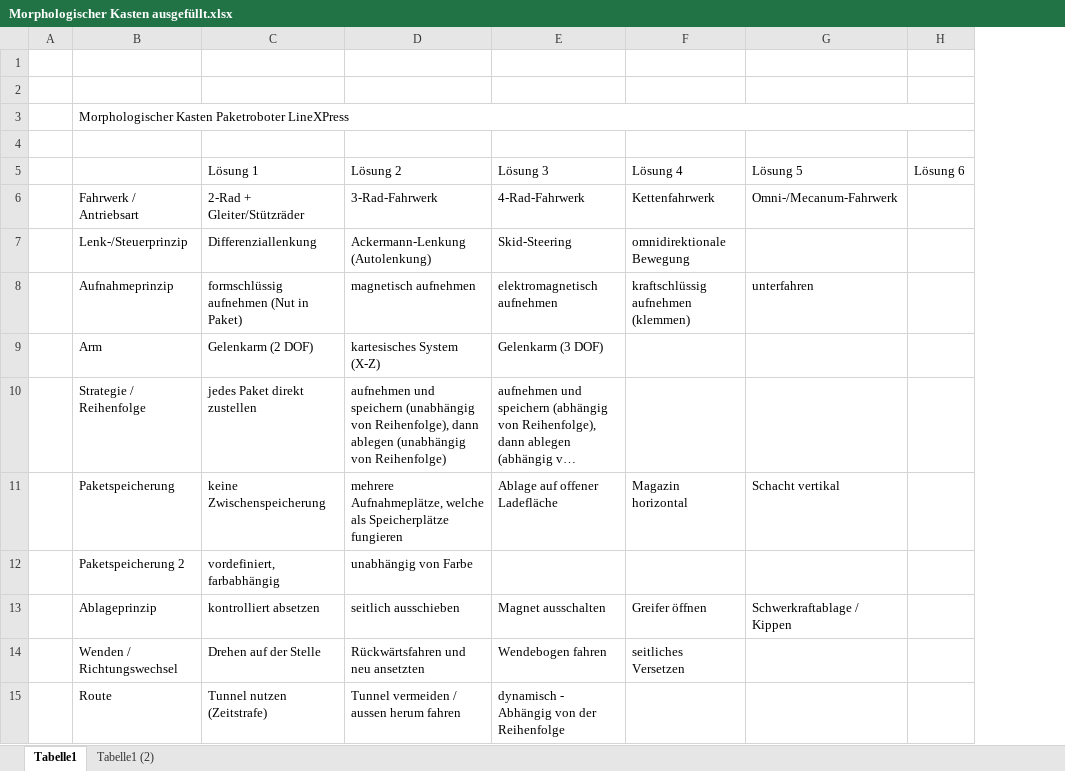
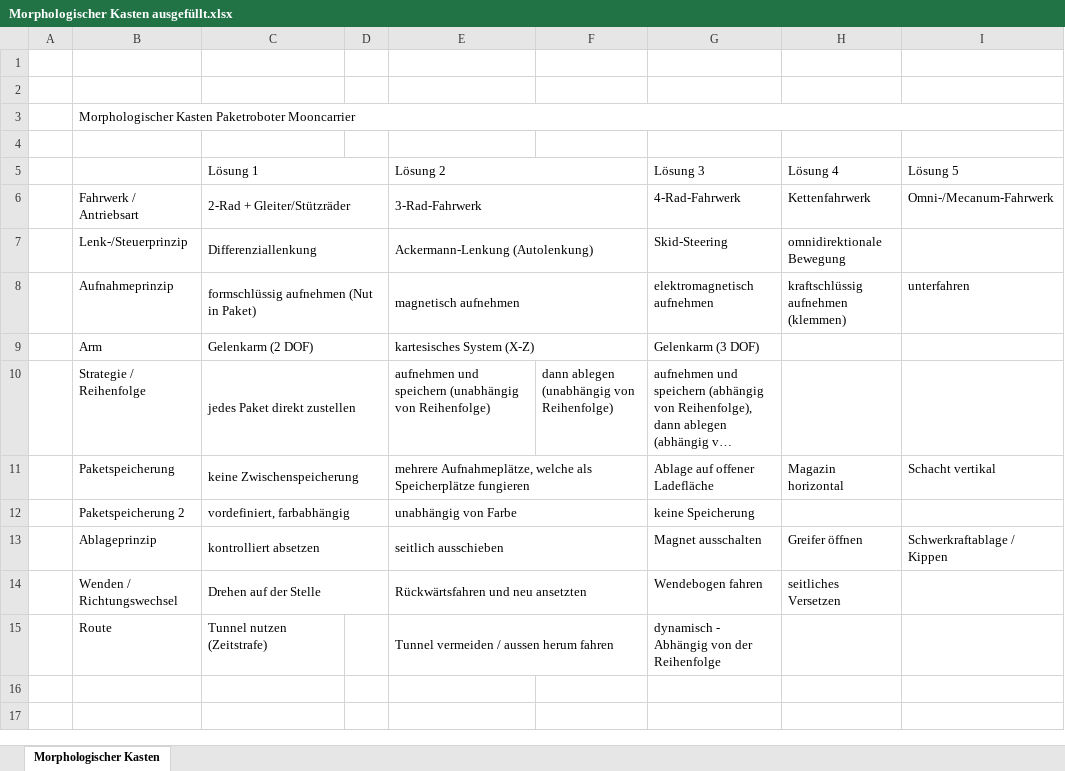
Before and after one commit to kaeptnegli/systems_engineering_pm2_documentation, an Excel workbook: Morphologischer_Kasten/Morphologischer Kasten ausgefüllt.xlsx, sheet Morphologischer Kasten, drawn as a sheet; long unchanged cells end in …; values as stored, in another font and other column widths than the file's, no cell formats; removed rows and columns are numbered as before the commit, all else as after; the diff names each change by its address in the sheet, - before the commit and + after, or states it on an @@ line.

```diff
--- a/Morphologischer_Kasten/Morphologischer Kasten ausgefüllt.xlsx (sheet Morphologischer Kasten)
+++ b/Morphologischer_Kasten/Morphologischer Kasten ausgefüllt.xlsx (sheet Morphologischer Kasten)
-sheet tab: Tabelle1
+sheet tab: Morphologischer Kasten
-sheet tab: Tabelle1 (2)
+column D, empty
+column F, row 10: dann ablegen (unabhängig von Reihenfolge)
-column H (Lösung 6), empty
-B3: …Kasten Paketroboter LineXPress
+B3: …Kasten Paketroboter Mooncarrier
+C5:D5 merged
+E5:F5 merged
+C6:D6 merged
+E6:F6 merged
+C7:D7 merged
+E7:F7 merged
+C8:D8 merged
+E8:F8 merged
+C9:D9 merged
+E9:F9 merged
+C10:D10 merged
-E10 (Lösung 2): …(unabhängig von Reihenfolge), dann ablegen (unabhängig von Reihenfolge)
+E10 (Lösung 2): …(unabhängig von Reihenfolge)
+C11:D11 merged
+E11:F11 merged
+C12:D12 merged
+E12:F12 merged
-G12 (Lösung 3): (empty)
+G12 (Lösung 3): keine Speicherung
+C13:D13 merged
+E13:F13 merged
+C14:D14 merged
+E14:F14 merged
+E15:F15 merged
```
Also changed, not shown: cell formats, 14 other files.
